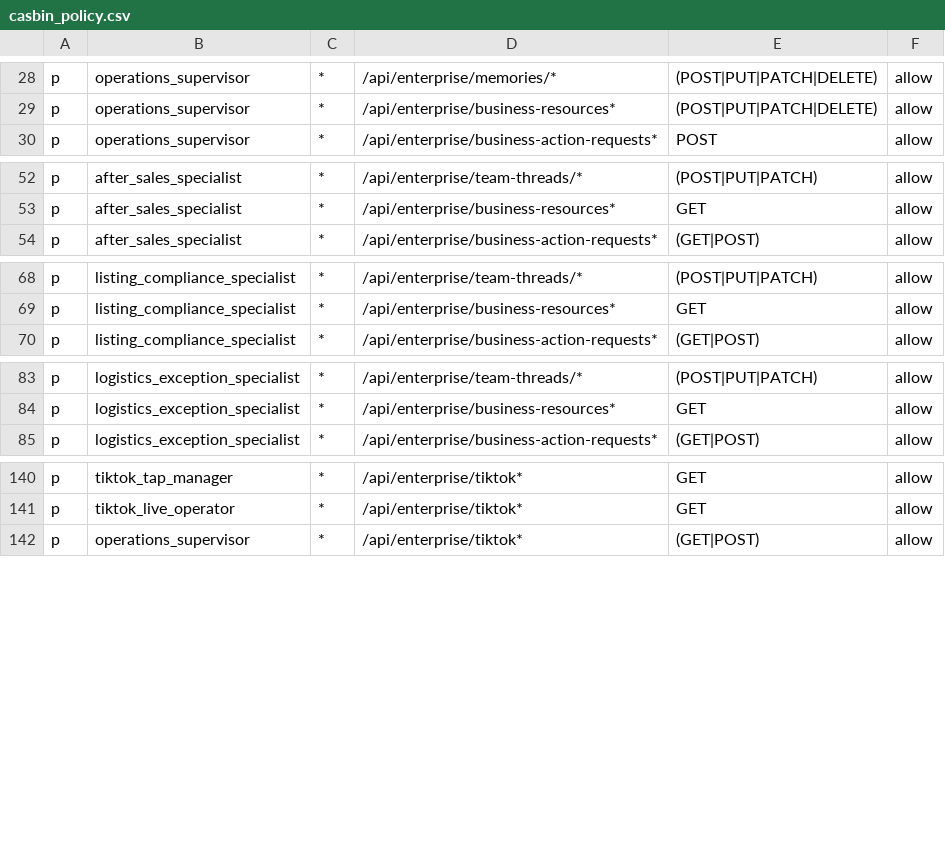
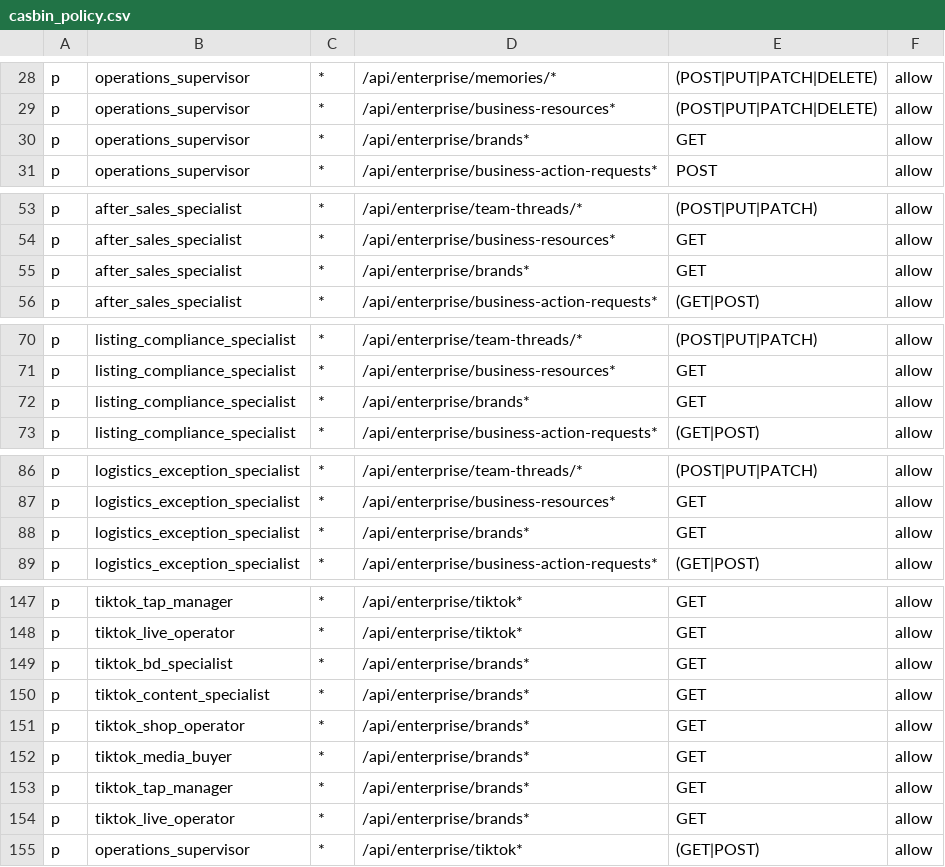
Before and after one commit to amzjingfan/Digital-Employee, a CSV file: source/backend/app/security/casbin_policy.csv, drawn as a sheet; only a part is shown, gaps mark what is left out; the diff covers the shown part only.

Commit message:
feat(platform): add tenant-scoped brand access

```diff
--- a/source/backend/app/security/casbin_policy.csv
+++ b/source/backend/app/security/casbin_policy.csv
@@ -29,2 +29,3 @@ p, operations_supervisor, *, /api/enterprise/memories/*, (POST|PUT|PATCH|DELETE)
 p, operations_supervisor, *, /api/enterprise/business-resources*, (POST|PUT|PATCH|DELETE), allow
+p, operations_supervisor, *, /api/enterprise/brands*, GET, allow
 p, operations_supervisor, *, /api/enterprise/business-action-requests*, POST, allow
@@ -53,2 +54,3 @@ p, after_sales_specialist, *, /api/enterprise/team-threads/*, (POST|PUT|PATCH),
 p, after_sales_specialist, *, /api/enterprise/business-resources*, GET, allow
+p, after_sales_specialist, *, /api/enterprise/brands*, GET, allow
 p, after_sales_specialist, *, /api/enterprise/business-action-requests*, (GET|POST), allow
@@ -69,2 +71,3 @@ p, listing_compliance_specialist, *, /api/enterprise/team-threads/*, (POST|PUT|P
 p, listing_compliance_specialist, *, /api/enterprise/business-resources*, GET, allow
+p, listing_compliance_specialist, *, /api/enterprise/brands*, GET, allow
 p, listing_compliance_specialist, *, /api/enterprise/business-action-requests*, (GET|POST), allow
@@ -84,2 +87,3 @@ p, logistics_exception_specialist, *, /api/enterprise/team-threads/*, (POST|PUT|
 p, logistics_exception_specialist, *, /api/enterprise/business-resources*, GET, allow
+p, logistics_exception_specialist, *, /api/enterprise/brands*, GET, allow
 p, logistics_exception_specialist, *, /api/enterprise/business-action-requests*, (GET|POST), allow
@@ -141,2 +148,8 @@ p, tiktok_tap_manager, *, /api/enterprise/tiktok*, GET, allow
 p, tiktok_live_operator, *, /api/enterprise/tiktok*, GET, allow
+p, tiktok_bd_specialist, *, /api/enterprise/brands*, GET, allow
+p, tiktok_content_specialist, *, /api/enterprise/brands*, GET, allow
+p, tiktok_shop_operator, *, /api/enterprise/brands*, GET, allow
+p, tiktok_media_buyer, *, /api/enterprise/brands*, GET, allow
+p, tiktok_tap_manager, *, /api/enterprise/brands*, GET, allow
+p, tiktok_live_operator, *, /api/enterprise/brands*, GET, allow
 p, operations_supervisor, *, /api/enterprise/tiktok*, (GET|POST), allow
```
Also changed, not shown: 3 added rows elsewhere in this file, 13 other files.
